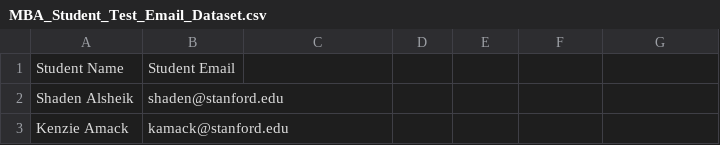
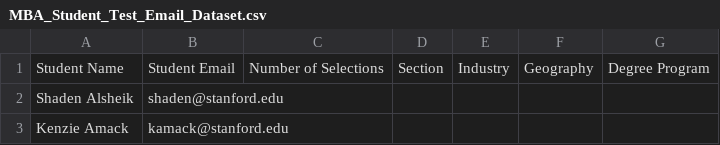
Before and after one commit to aewurm98/meetup_email_bot, a CSV file: MBA_Student_Test_Email_Dataset.csv, drawn as a sheet; only a part is shown; the diff names each change by its address in the sheet, - before the commit and + after, or states it on an @@ line.

```diff
--- a/MBA_Student_Test_Email_Dataset.csv
+++ b/MBA_Student_Test_Email_Dataset.csv
-C1: (empty)
+C1: Number of Selections
-D1: (empty)
+D1: Section
-E1: (empty)
+E1: Industry
-F1: (empty)
+F1: Geography
-G1: (empty)
+G1: Degree Program
```
Also changed, not shown: 1 other file.
